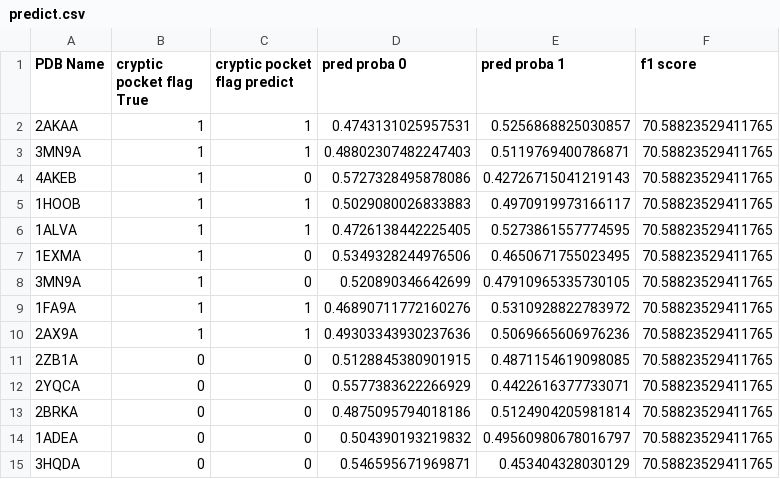
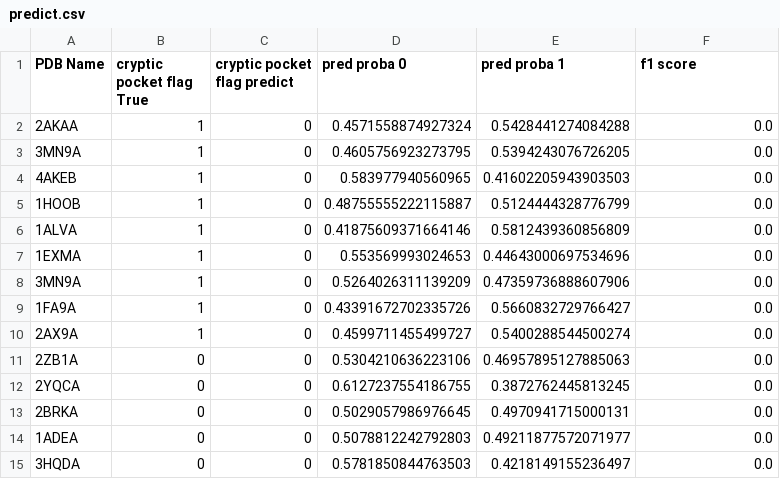
Before and after one commit to MasahitoKumada/research, a CSV file: 2021/output_apo/predict.csv, drawn as a sheet; only a part is shown; the diff covers the shown part only.

```diff
--- a/2021/output_apo/predict.csv
+++ b/2021/output_apo/predict.csv
@@ -1,15 +1,15 @@
 PDB Name,cryptic pocket flag True,cryptic pocket flag predict,pred proba 0,pred proba 1,f1 score
-2AKAA,1,1,0.4743131025957531,0.5256868825030857,70.58823529411765
-3MN9A,1,1,0.48802307482247403,0.5119769400786871,70.58823529411765
-4AKEB,1,0,0.5727328495878086,0.42726715041219143,70.58823529411765
-1HOOB,1,1,0.5029080026833883,0.4970919973166117,70.58823529411765
-1ALVA,1,1,0.4726138442225405,0.5273861557774595,70.58823529411765
-1EXMA,1,0,0.5349328244976506,0.4650671755023495,70.58823529411765
-3MN9A,1,0,0.520890346642699,0.47910965335730105,70.58823529411765
-1FA9A,1,1,0.46890711772160276,0.5310928822783972,70.58823529411765
-2AX9A,1,1,0.49303343930237636,0.5069665606976236,70.58823529411765
-2ZB1A,0,0,0.5128845380901915,0.4871154619098085,70.58823529411765
-2YQCA,0,0,0.5577383622266929,0.4422616377733071,70.58823529411765
-2BRKA,0,0,0.4875095794018186,0.5124904205981814,70.58823529411765
-1ADEA,0,0,0.504390193219832,0.49560980678016797,70.58823529411765
-3HQDA,0,0,0.546595671969871,0.453404328030129,70.58823529411765
+2AKAA,1,0,0.4571558874927324,0.5428441274084288,0.0
+3MN9A,1,0,0.4605756923273795,0.5394243076726205,0.0
+4AKEB,1,0,0.583977940560965,0.41602205943903503,0.0
+1HOOB,1,0,0.48755555222115887,0.5124444328776799,0.0
+1ALVA,1,0,0.41875609371664146,0.5812439360856809,0.0
+1EXMA,1,0,0.553569993024653,0.44643000697534696,0.0
+3MN9A,1,0,0.5264026311139209,0.47359736888607906,0.0
+1FA9A,1,0,0.43391672702335726,0.5660832729766427,0.0
+2AX9A,1,0,0.4599711455499727,0.5400288544500274,0.0
+2ZB1A,0,0,0.5304210636223106,0.46957895127885063,0.0
+2YQCA,0,0,0.6127237554186755,0.3872762445813245,0.0
+2BRKA,0,0,0.5029057986976645,0.4970941715000131,0.0
+1ADEA,0,0,0.5078812242792803,0.49211877572071977,0.0
+3HQDA,0,0,0.5781850844763503,0.4218149155236497,0.0
```
Also changed, not shown: 20 edited cells elsewhere in this file, 2021/output_apo/feature_lgbm.csv, 35 other files.
